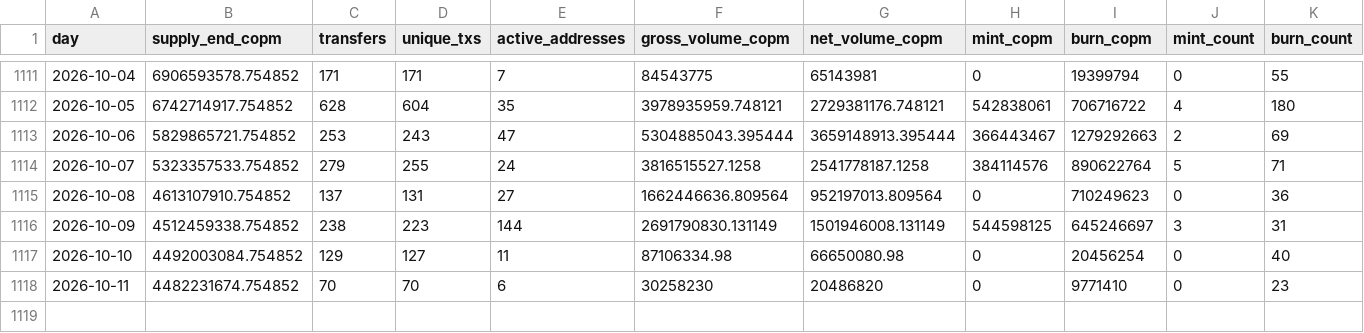
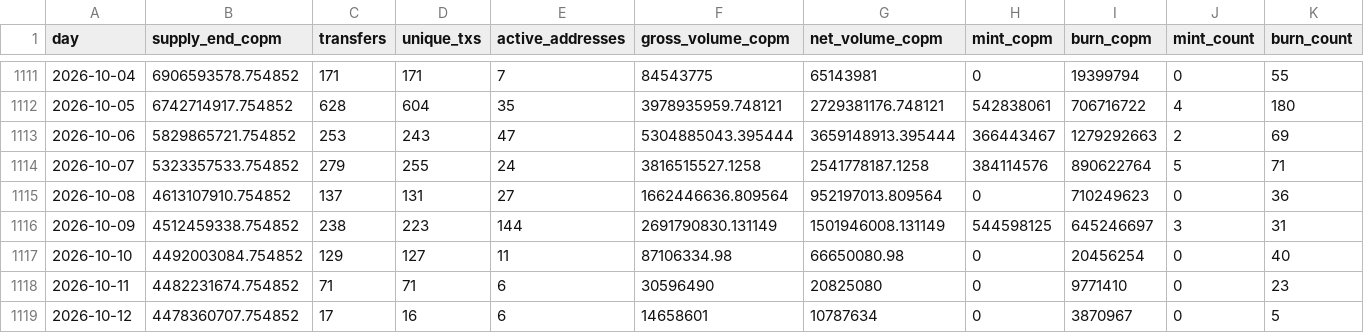
Before and after one commit to juansacdev/copm-onchain-analysis, a CSV file: data/polygon/daily.csv, drawn as a sheet; only a part is shown, gaps mark what is left out; rows hold the shown columns only; the diff names each change by its address in the sheet, - before the commit and + after, or states it on an @@ line.

Commit message:
data: scan up to 2026-10-12 with the final scanner
First run of the full daily sequence with the released code against both chains: incremental scan (Polygon 8,020 blocks and 18 transfers, Celo 10,611 blocks and none), holders snapshot, aggregation, dashboard data, strict validation (19 rules per chain), charts and report figures.

```diff
--- a/data/polygon/daily.csv
+++ b/data/polygon/daily.csv
-C1118 (transfers): 70
+C1118 (transfers): 71
-D1118 (unique_txs): 70
+D1118 (unique_txs): 71
-F1118 (gross_volume_copm): 30258230
+F1118 (gross_volume_copm): 30596490
-G1118 (net_volume_copm): 20486820
+G1118 (net_volume_copm): 20825080
+row 1119: 2026-10-12 | 4478360707.754852 | 17 | 16 | 6 | 14658601 | 10787634 | 0 | 3870967 | 0 | 5
```
Also changed, not shown: data/polygon/holders.csv, 51 other files.
